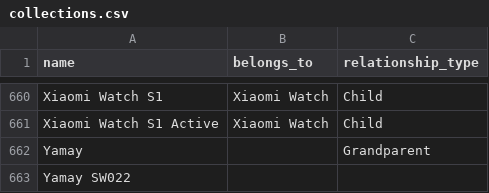
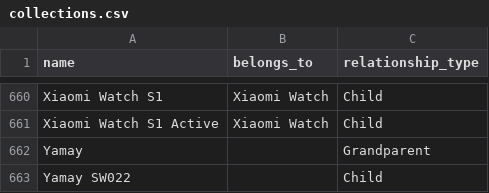
Before and after one commit to Kapack/FromMagentoToMatrixify, a CSV file: src/db/csv/collections/collections.csv, drawn as a sheet; only a part is shown, gaps mark what is left out.

```diff
--- a/src/db/csv/collections/collections.csv
+++ b/src/db/csv/collections/collections.csv
@@ -662,2 +662,2 @@ Xiaomi Watch S1 Active;Xiaomi Watch;Child
 Yamay;;Grandparent
-Yamay SW022;;
+Yamay SW022;;Child
```
Also changed, not shown: src/db/csv/collections/collections-kw-research.csv, src/import_files/import/updated-collections/update-smart-collections.csv, 6 other files.
